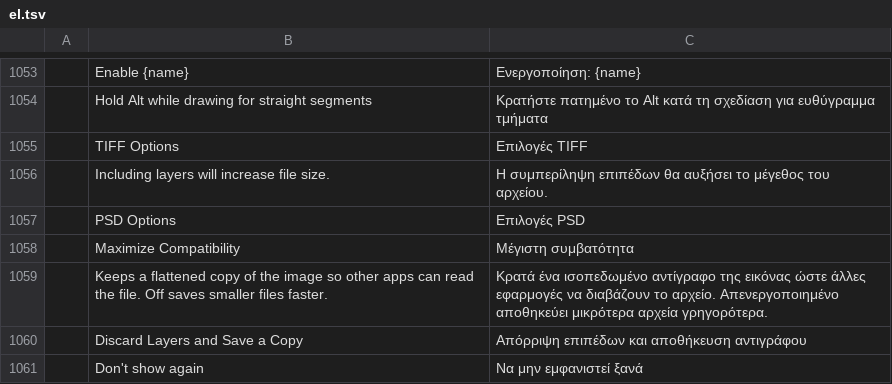
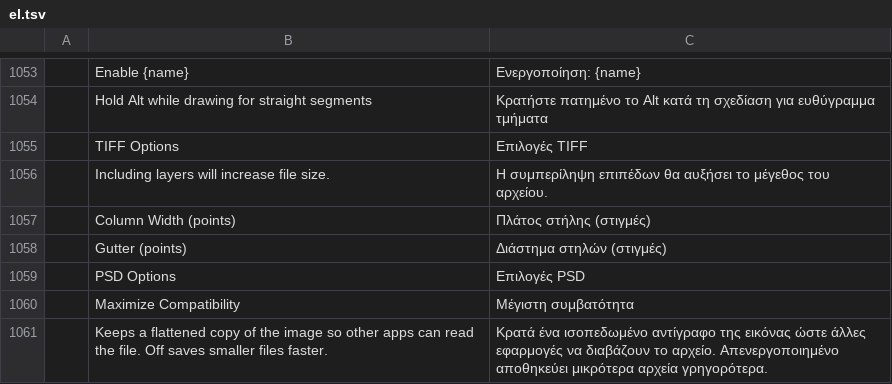
Before and after one commit to treeforjs/photocraft, a TSV file: crates/ui-egui/src/i18n/el.tsv, drawn as a sheet; only a part is shown, gaps mark what is left out; the shorter side is filled out with more unchanged rows.

```diff
--- a/crates/ui-egui/src/i18n/el.tsv
+++ b/crates/ui-egui/src/i18n/el.tsv
@@ -1056,2 +1056,4 @@
 	Including layers will increase file size.	Η συμπερίληψη επιπέδων θα αυξήσει το μέγεθος του αρχείου.
+	Column Width (points)	Πλάτος στήλης (στιγμές)
+	Gutter (points)	Διάστημα στηλών (στιγμές)
 	PSD Options	Επιλογές PSD
```
Also changed, not shown: crates/ui-egui/src/i18n/cs.tsv, crates/ui-egui/src/i18n/es.tsv, 17 other files.
